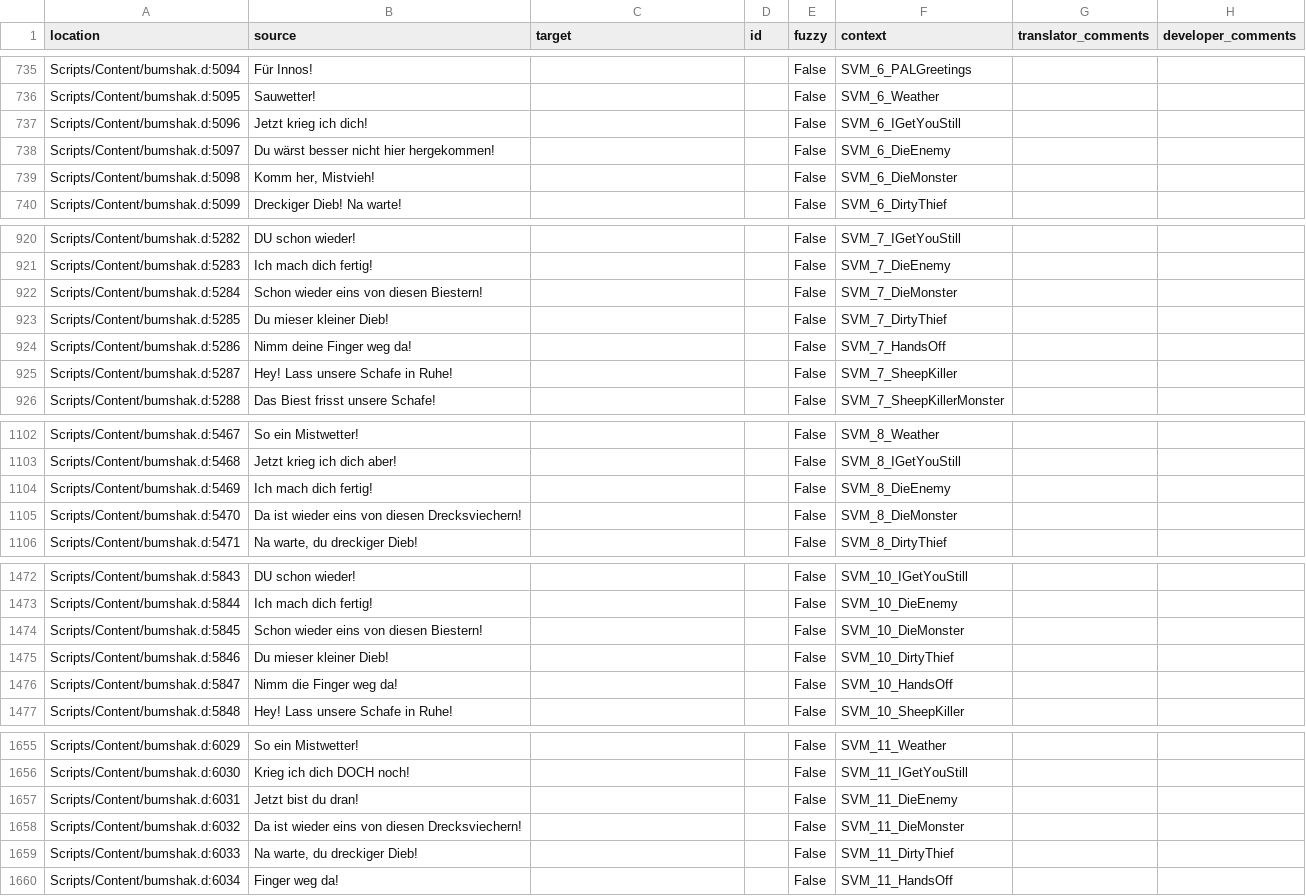
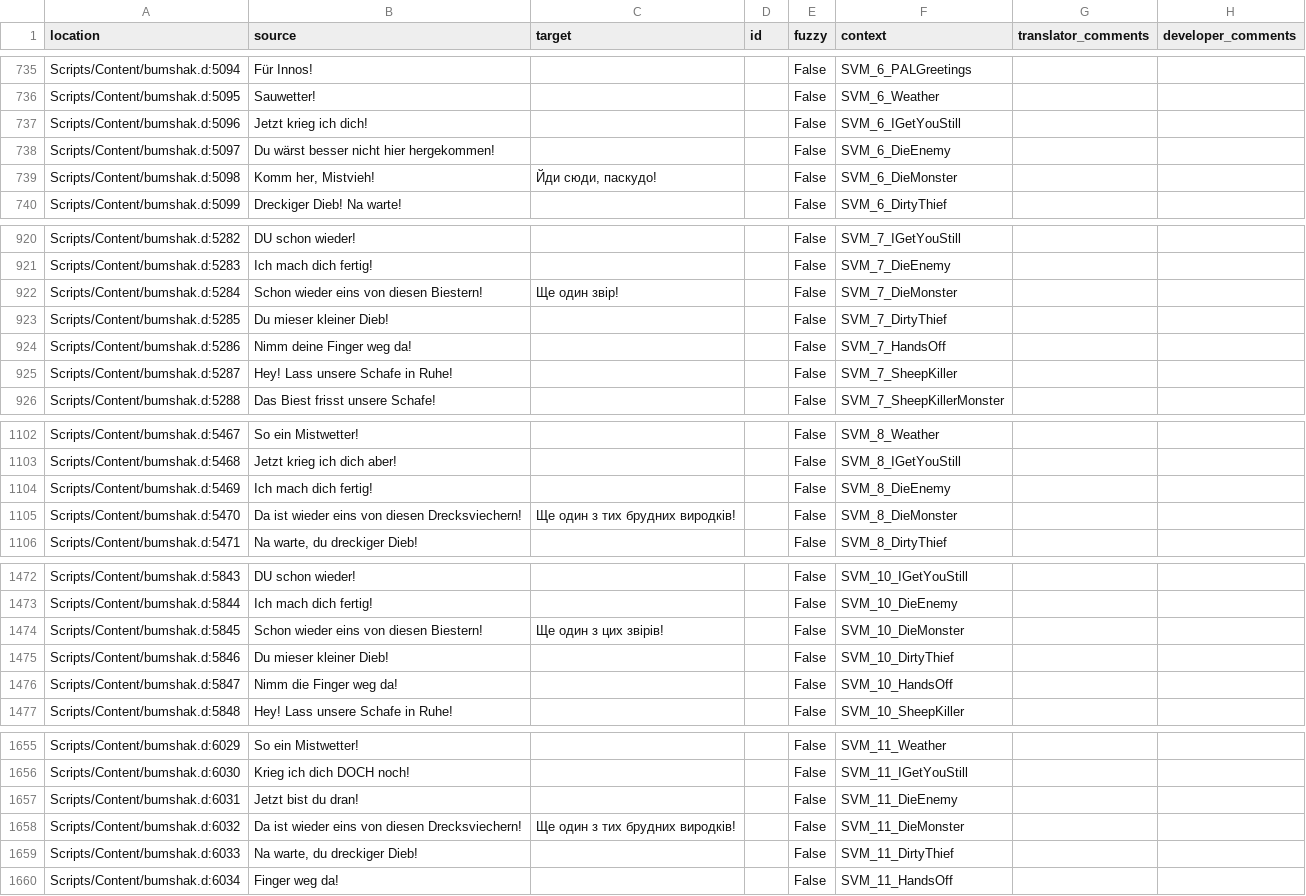
Before and after one commit to auronen/Bumshak, a CSV file: .translations/uk/SVM.csv, drawn as a sheet; only a part is shown, gaps mark what is left out; the diff covers the shown part only.

```diff
--- a/.translations/uk/SVM.csv
+++ b/.translations/uk/SVM.csv
@@ -738,3 +738,3 @@
 "Scripts/Content/bumshak.d:5097","Du wärst besser nicht hier hergekommen!","","","False","SVM_6_DieEnemy","",""
-"Scripts/Content/bumshak.d:5098","Komm her, Mistvieh!","","","False","SVM_6_DieMonster","",""
+"Scripts/Content/bumshak.d:5098","Komm her, Mistvieh!","Йди сюди, паскудо!","","False","SVM_6_DieMonster","",""
 "Scripts/Content/bumshak.d:5099","Dreckiger Dieb! Na warte!","","","False","SVM_6_DirtyThief","",""
@@ -921,3 +921,3 @@
 "Scripts/Content/bumshak.d:5283","Ich mach dich fertig!","","","False","SVM_7_DieEnemy","",""
-"Scripts/Content/bumshak.d:5284","Schon wieder eins von diesen Biestern!","","","False","SVM_7_DieMonster","",""
+"Scripts/Content/bumshak.d:5284","Schon wieder eins von diesen Biestern!","Ще один звір!","","False","SVM_7_DieMonster","",""
 "Scripts/Content/bumshak.d:5285","Du mieser kleiner Dieb!","","","False","SVM_7_DirtyThief","",""
@@ -1104,3 +1104,3 @@
 "Scripts/Content/bumshak.d:5469","Ich mach dich fertig!","","","False","SVM_8_DieEnemy","",""
-"Scripts/Content/bumshak.d:5470","Da ist wieder eins von diesen Drecksviechern!","","","False","SVM_8_DieMonster","",""
+"Scripts/Content/bumshak.d:5470","Da ist wieder eins von diesen Drecksviechern!","Ще один з тих брудних виродків!","","False","SVM_8_DieMonster","",""
 "Scripts/Content/bumshak.d:5471","Na warte, du dreckiger Dieb!","","","False","SVM_8_DirtyThief","",""
@@ -1473,3 +1473,3 @@
 "Scripts/Content/bumshak.d:5844","Ich mach dich fertig!","","","False","SVM_10_DieEnemy","",""
-"Scripts/Content/bumshak.d:5845","Schon wieder eins von diesen Biestern!","","","False","SVM_10_DieMonster","",""
+"Scripts/Content/bumshak.d:5845","Schon wieder eins von diesen Biestern!","Ще один з цих звірів!","","False","SVM_10_DieMonster","",""
 "Scripts/Content/bumshak.d:5846","Du mieser kleiner Dieb!","","","False","SVM_10_DirtyThief","",""
@@ -1657,3 +1657,3 @@
 "Scripts/Content/bumshak.d:6031","Jetzt bist du dran!","","","False","SVM_11_DieEnemy","",""
-"Scripts/Content/bumshak.d:6032","Da ist wieder eins von diesen Drecksviechern!","","","False","SVM_11_DieMonster","",""
+"Scripts/Content/bumshak.d:6032","Da ist wieder eins von diesen Drecksviechern!","Ще один з тих брудних виродків!","","False","SVM_11_DieMonster","",""
 "Scripts/Content/bumshak.d:6033","Na warte, du dreckiger Dieb!","","","False","SVM_11_DirtyThief","",""
```
Also changed, not shown: 12 edited cells elsewhere in this file.
